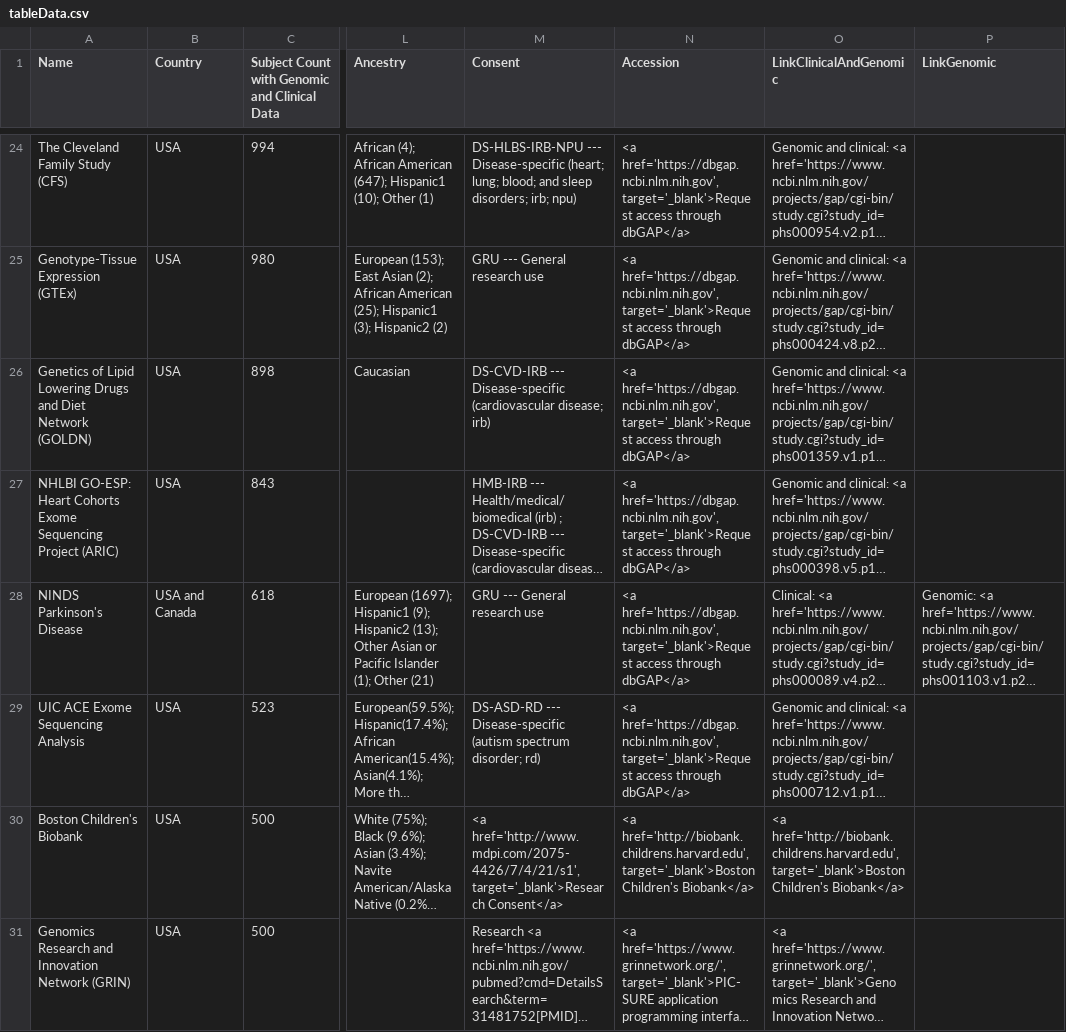
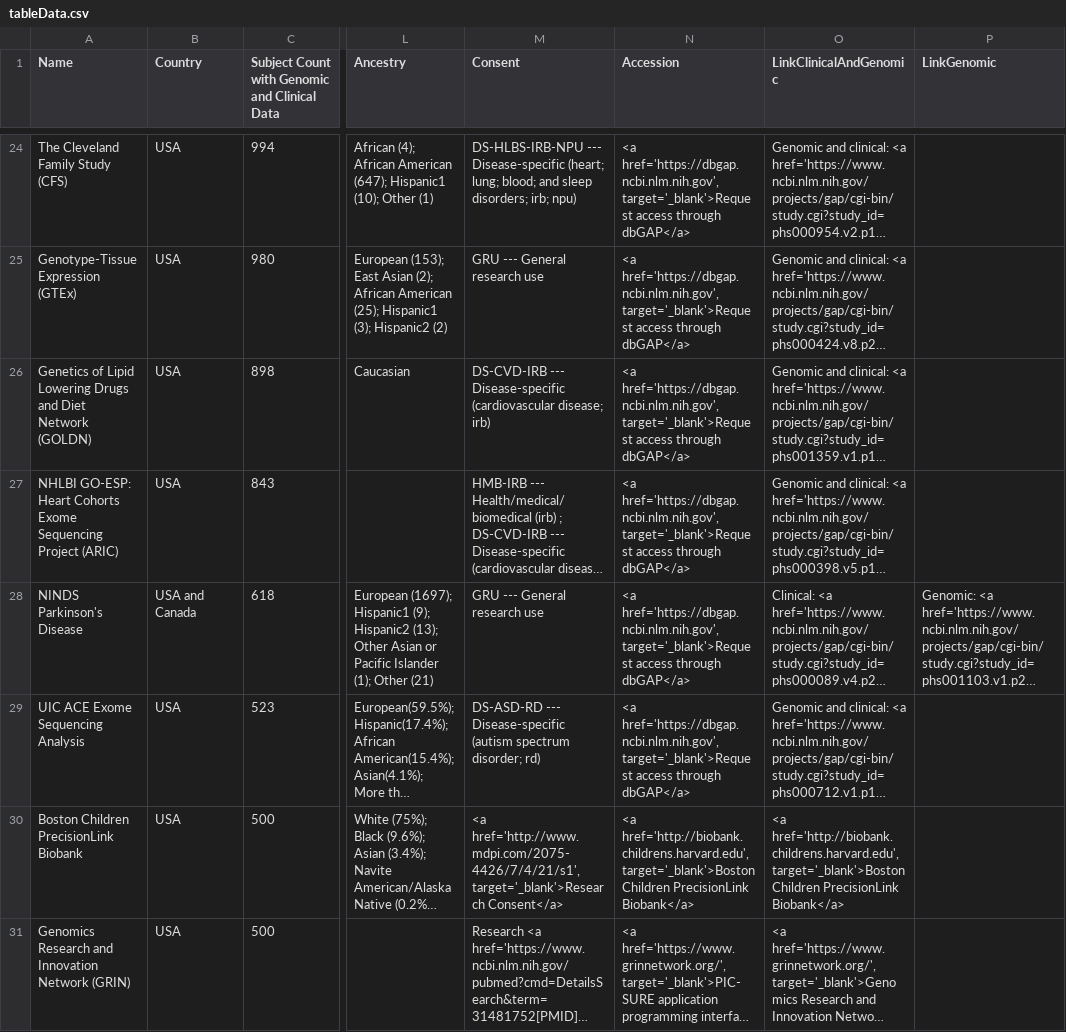
Before and after one commit to hms-dbmi/GenoPheno-CatalogShiny, a CSV file: csv/tableData.csv, drawn as a sheet; only a part is shown, gaps mark what is left out; long unchanged cells end in …; the diff names each change by its address in the sheet, - before the commit and + after, or states it on an @@ line.

Commit message:
dataset name updated

```diff
--- a/csv/tableData.csv
+++ b/csv/tableData.csv
-A30 (Name): Boston Children's Biobank
+A30 (Name): Boston Children PrecisionLink Biobank
-N30 (Accession): …href='http://biobank.childrens.harvard.edu', target='_blank'>Boston Children's Biobank</a>
+N30 (Accession): …href='http://biobank.childrens.harvard.edu', target='_blank'>Boston Children PrecisionLink Biobank</a>
-O30 (LinkClinicalAndGenomic): …href='http://biobank.childrens.harvard.edu', target='_blank'>Boston Children's Biobank</a>
+O30 (LinkClinicalAndGenomic): …href='http://biobank.childrens.harvard.edu', target='_blank'>Boston Children PrecisionLink Biobank</a>
```
Also changed, not shown: 1 other file.
